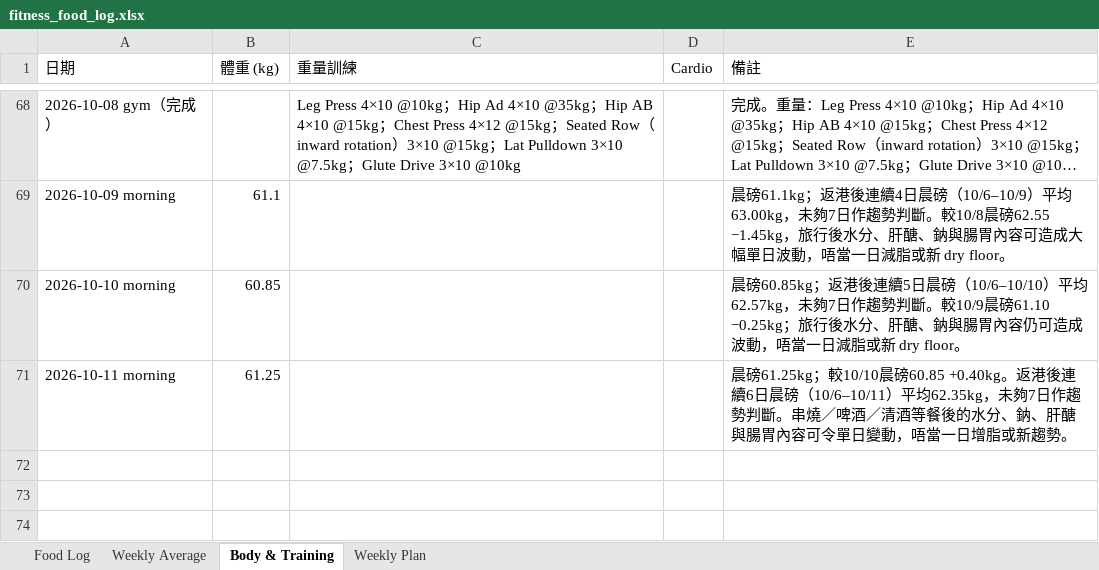
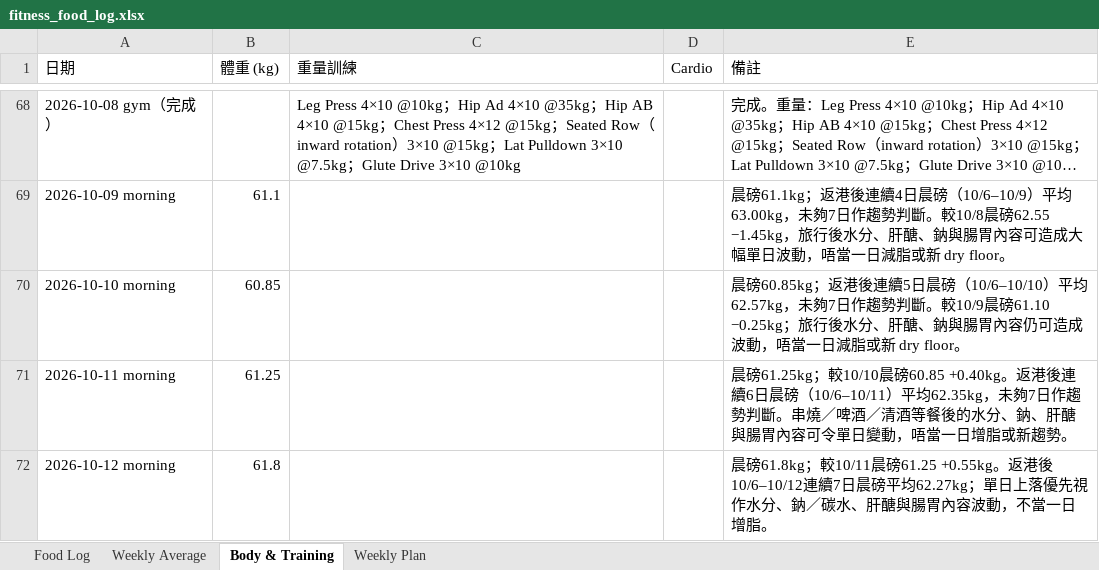
Before and after one commit to buzz-knittinpix/melodycheng622-cmyk.github.io, an Excel workbook: data/fitness_food_log.xlsx, sheet Body & Training, drawn as a sheet; only a part is shown, gaps mark what is left out; long unchanged cells end in …; values as stored, in another font and other column widths than the file's, no borders; the diff names each change by its address in the sheet, - before the commit and + after, or states it on an @@ line.

Commit message:
Log Oct 12 morning weight

```diff
--- a/data/fitness_food_log.xlsx (sheet Body & Training)
+++ b/data/fitness_food_log.xlsx (sheet Body & Training)
+row 72: 2026-10-12 morning | 61.8 |  |  | 晨磅61.8kg；較10/11晨磅61.25 +0.55kg。返港後10/6–10/12連續7日晨磅平均62.27kg；單日上落優先視作水分、鈉／碳水、肝醣與腸胃內容波動，不當一日增脂。
```
Also changed, not shown: sheet Food Log, 3 other files.
